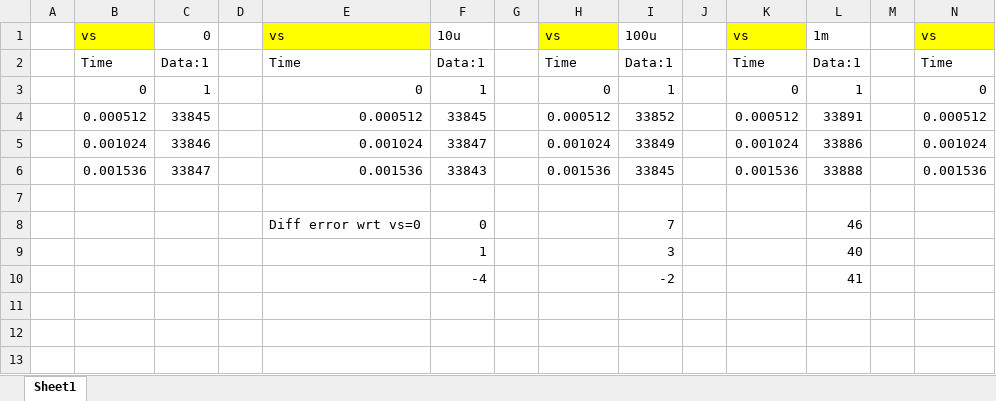
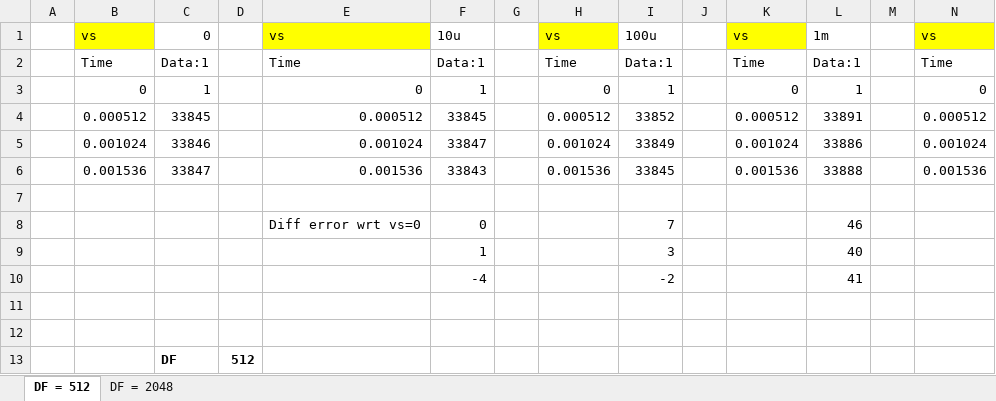
Before and after one commit to adityas0405/adc_4, an Excel workbook: DTS_out offset/2.xlsx, sheet DF = 512, drawn as a sheet; only a part is shown; values as stored, in another font and other column widths than the file's, no borders; rows hold the shown columns only; the diff names each change by its address in the sheet, - before the commit and + after, or states it on an @@ line.

```diff
--- a/DTS_out offset/2.xlsx (sheet DF = 512)
+++ b/DTS_out offset/2.xlsx (sheet DF = 512)
-sheet tab: Sheet1
+sheet tab: DF = 512
+sheet tab: DF = 2048
+row 11: (empty)
+row 12: (empty)
+row 13:  |  | DF | 512
```
Also changed, not shown: dts_adc_ADC_count.xlsx, 4 other files.
